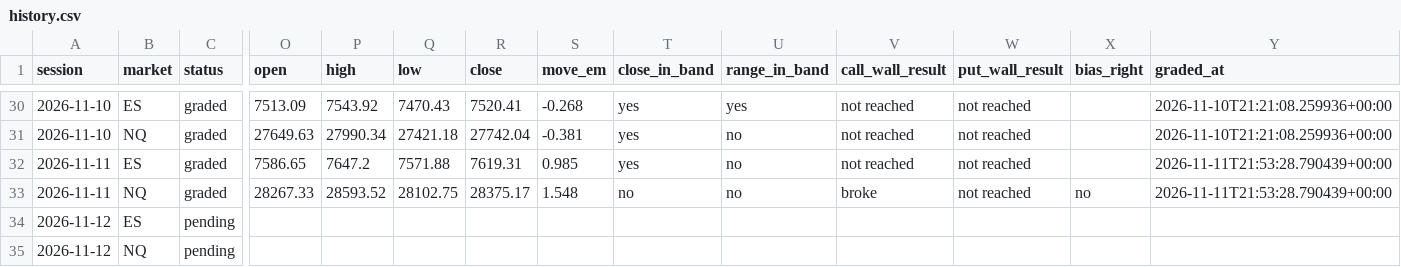
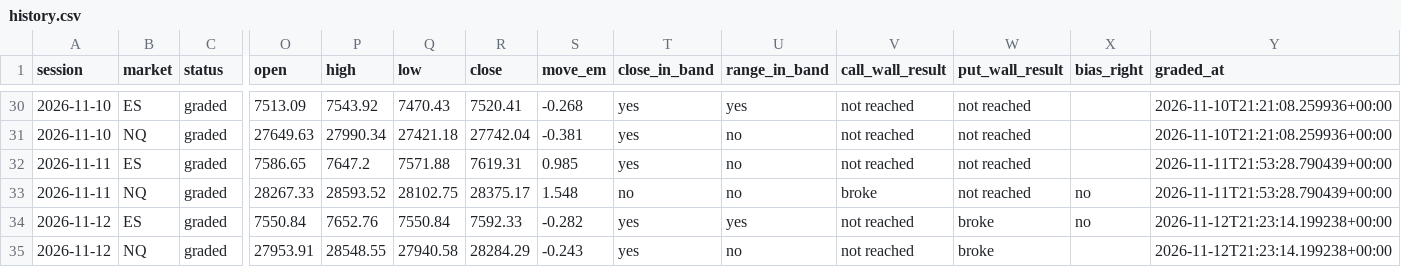
Before and after one commit to WSEVwevx/gex-pro, a CSV file: history.csv, drawn as a sheet; only a part is shown, gaps mark what is left out; the diff names each change by its address in the sheet, - before the commit and + after, or states it on an @@ line.

```diff
--- a/history.csv
+++ b/history.csv
-C34:C35 (status): pending
+C34:C35 (status): graded
-O34 (open): (empty)
+O34 (open): 7550.84
-P34 (high): (empty)
+P34 (high): 7652.76
-Q34 (low): (empty)
+Q34 (low): 7550.84
-R34 (close): (empty)
+R34 (close): 7592.33
-S34 (move_em): (empty)
+S34 (move_em): -0.282
-T34:T35 (close_in_band): (empty)
+T34:T35 (close_in_band): yes
-U34 (range_in_band): (empty)
+U34 (range_in_band): yes
-V34:V35 (call_wall_result): (empty)
+V34:V35 (call_wall_result): not reached
-W34:W35 (put_wall_result): (empty)
+W34:W35 (put_wall_result): broke
-X34 (bias_right): (empty)
+X34 (bias_right): no
-Y34:Y35 (graded_at): (empty)
+Y34:Y35 (graded_at): 2026-11-12T21:23:14.199238+00:00
-O35 (open): (empty)
+O35 (open): 27953.91
-P35 (high): (empty)
+P35 (high): 28548.55
-Q35 (low): (empty)
+Q35 (low): 27940.58
-R35 (close): (empty)
+R35 (close): 28284.29
-S35 (move_em): (empty)
+S35 (move_em): -0.243
-U35 (range_in_band): (empty)
+U35 (range_in_band): no
```
Also changed, not shown: 4 other files.
